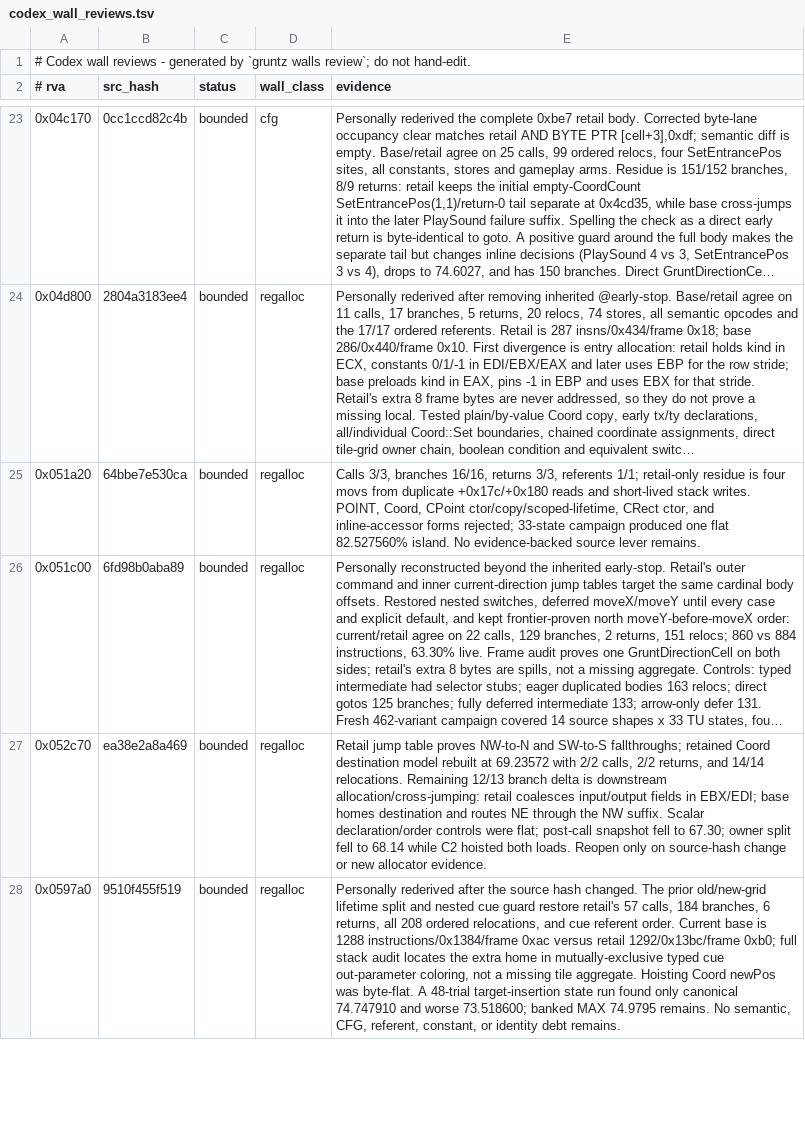
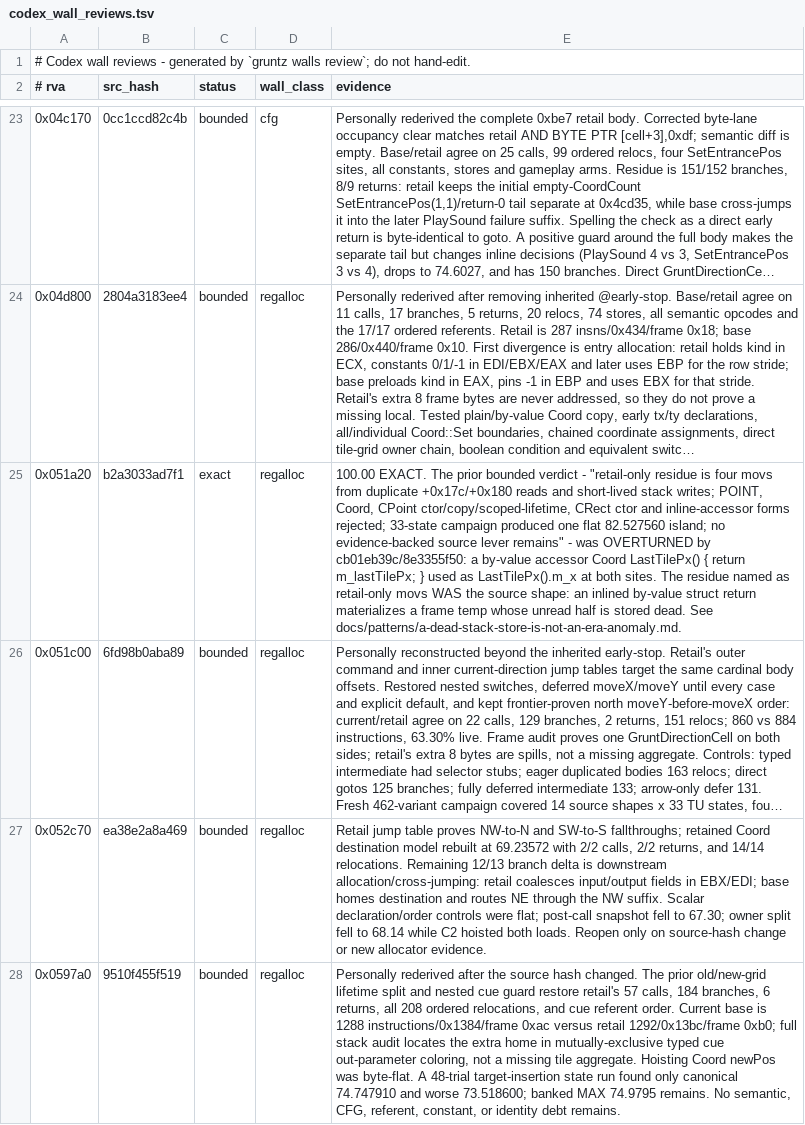
Before and after one commit to sushi-shi/gruntz-decomp, a TSV file: config/codex_wall_reviews.tsv, drawn as a sheet; only a part is shown, gaps mark what is left out; long unchanged cells end in …; the diff covers the shown part only; the diff names each change by its address in the sheet, - before the commit and + after, or states it on an @@ line.

```diff
--- a/config/codex_wall_reviews.tsv
+++ b/config/codex_wall_reviews.tsv
-B25 (src_hash): 64bbe7e530ca
+B25 (src_hash): b2a3033ad7f1
-C25 (status): bounded
+C25 (status): exact
-E25 (evidence): Calls 3/3, branches 16/16, returns 3/3, referents 1/1; retail-only residue is four movs from duplicate +0x17c/+0x180 reads and short-lived stack writes. POINT, Coord, CPoint ctor/copy/scoped-lifetime, CRect ctor, and inline-accessor forms rejected; 33-state campaign produced one flat 82.527560% island. No evidence-backed source lever remains.
+E25 (evidence): 100.00 EXACT. The prior bounded verdict - "retail-only residue is four movs from duplicate +0x17c/+0x180 reads and short-lived stack writes; POINT, Coord, CPoint ctor/copy/scoped-lifetime, CRect ctor and inline-accessor forms rejected; 33-state campaign produced one flat 82.527560 island; no evidence-backed source lever remains" - was OVERTURNED by cb01eb39c/8e3355f50: a by-value accessor Coord LastTilePx() { return m_lastTilePx; } used as LastTilePx().m_x at both sites. The residue named as retail-only movs WAS the source shape: an inlined by-value struct return materializes a frame temp whose unread half is stored dead. See docs/patterns/a-dead-stack-store-is-not-an-era-anomaly.md.
```
Also changed, not shown: 6 edited cells elsewhere in this file, 3 other files.
